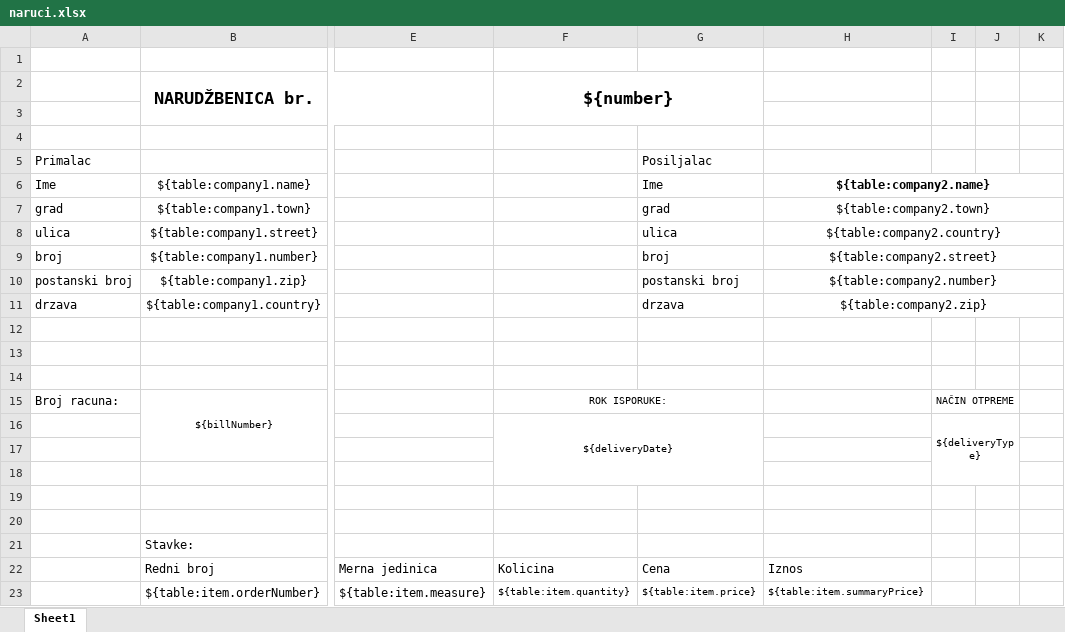
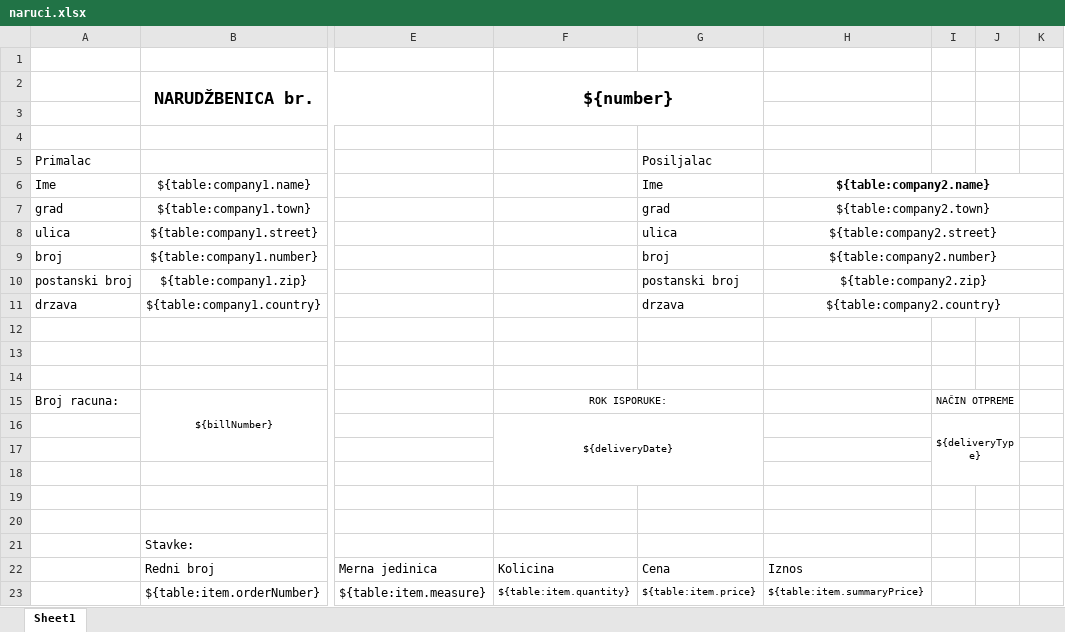
Before and after one commit to ninam777/formee, an Excel workbook: forme/templates/naruci.xlsx, sheet Sheet1, drawn as a sheet; only a part is shown, gaps mark what is left out; values as stored, in another font and other column widths than the file's, no borders; the diff names each change by its address in the sheet, - before the commit and + after, or states it on an @@ line.

Commit message:
Konacna ispravka forme, liste rade i izbrisani su svi nebitni kometari.

```diff
--- a/forme/templates/naruci.xlsx (sheet Sheet1)
+++ b/forme/templates/naruci.xlsx (sheet Sheet1)
-H8: ${table:company2.country}
+H8: ${table:company2.street}
-H9: ${table:company2.street}
+H9: ${table:company2.number}
-H10: ${table:company2.number}
+H10: ${table:company2.zip}
-H11: ${table:company2.zip}
+H11: ${table:company2.country}
```
Also changed, not shown: 3 other files.
